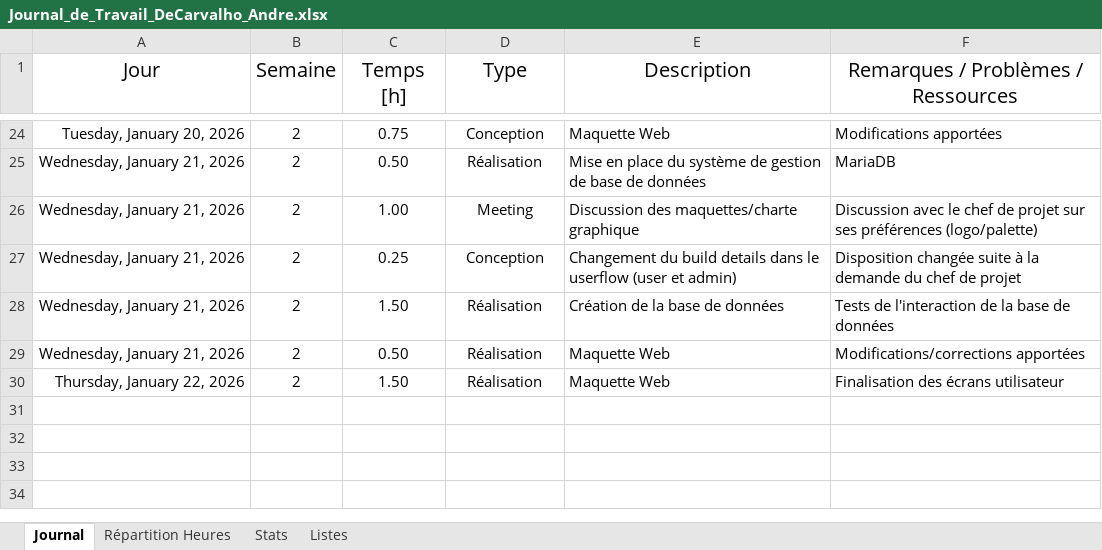
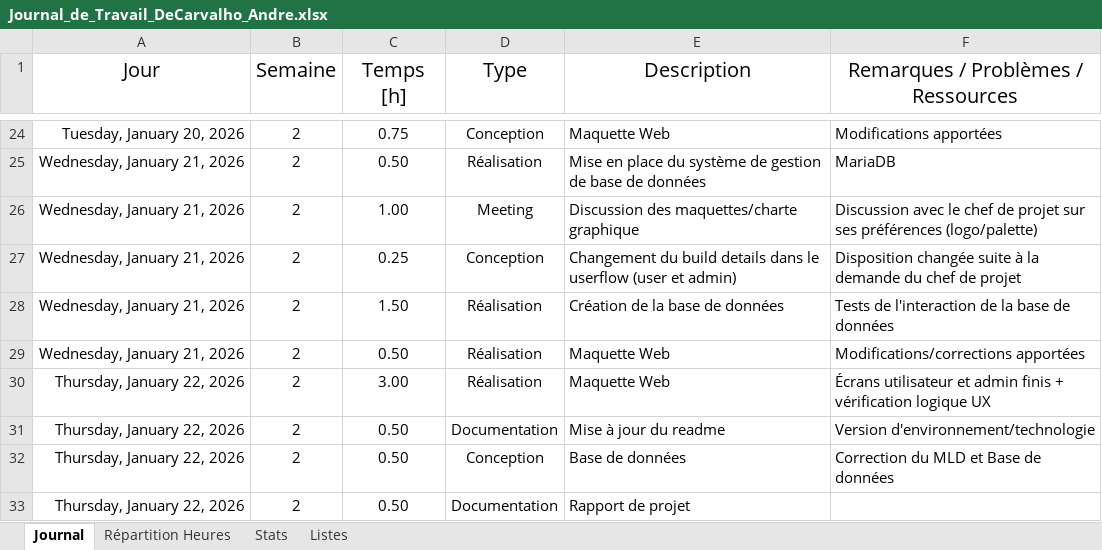
Before and after one commit to AndreDeCar/Lego-Inventor-Manager, an Excel workbook: Annexes/Journal_de_travail/Journal_de_Travail_DeCarvalho_Andre.xlsx, sheet Journal, drawn as a sheet; only a part is shown, gaps mark what is left out; values as stored, in another font and other column widths than the file's, no borders; table styles not drawn; the diff names each change by its address in the sheet, - before the commit and + after, or states it on an @@ line.

Commit message:
docs: update working diary

```diff
--- a/Annexes/Journal_de_travail/Journal_de_Travail_DeCarvalho_Andre.xlsx (sheet Journal)
+++ b/Annexes/Journal_de_travail/Journal_de_Travail_DeCarvalho_Andre.xlsx (sheet Journal)
-C30 (Temps [h]): 1.50
+C30 (Temps [h]): 3.00
-F30: Finalisation des écrans utilisateur
+F30: Écrans utilisateur et admin finis + vérification logique UX
+row 31: Thursday, January 22, 2026 | 2 | 0.50 | Documentation | Mise à jour du readme | Version d'environnement/technologie
+row 32: Thursday, January 22, 2026 | 2 | 0.50 | Conception | Base de données | Correction du MLD et Base de données
+row 33: Thursday, January 22, 2026 | 2 | 0.50 | Documentation | Rapport de projet
```
Also changed, not shown: sheet Stats, charts or pictures.
